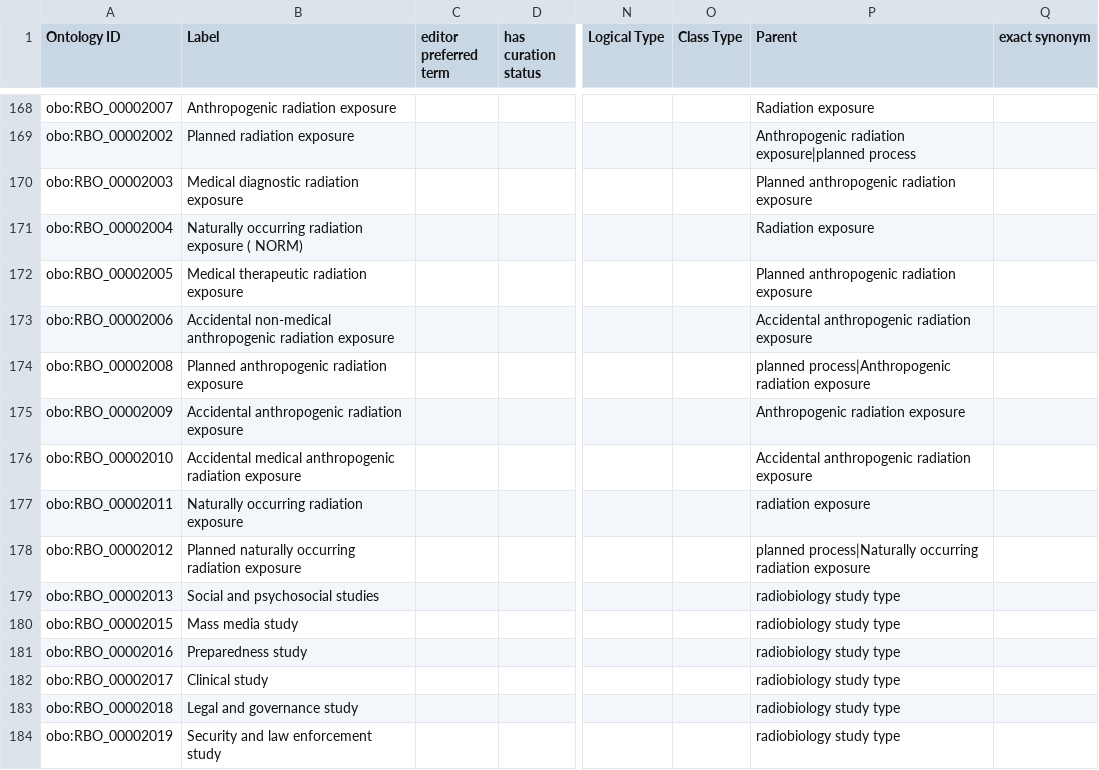
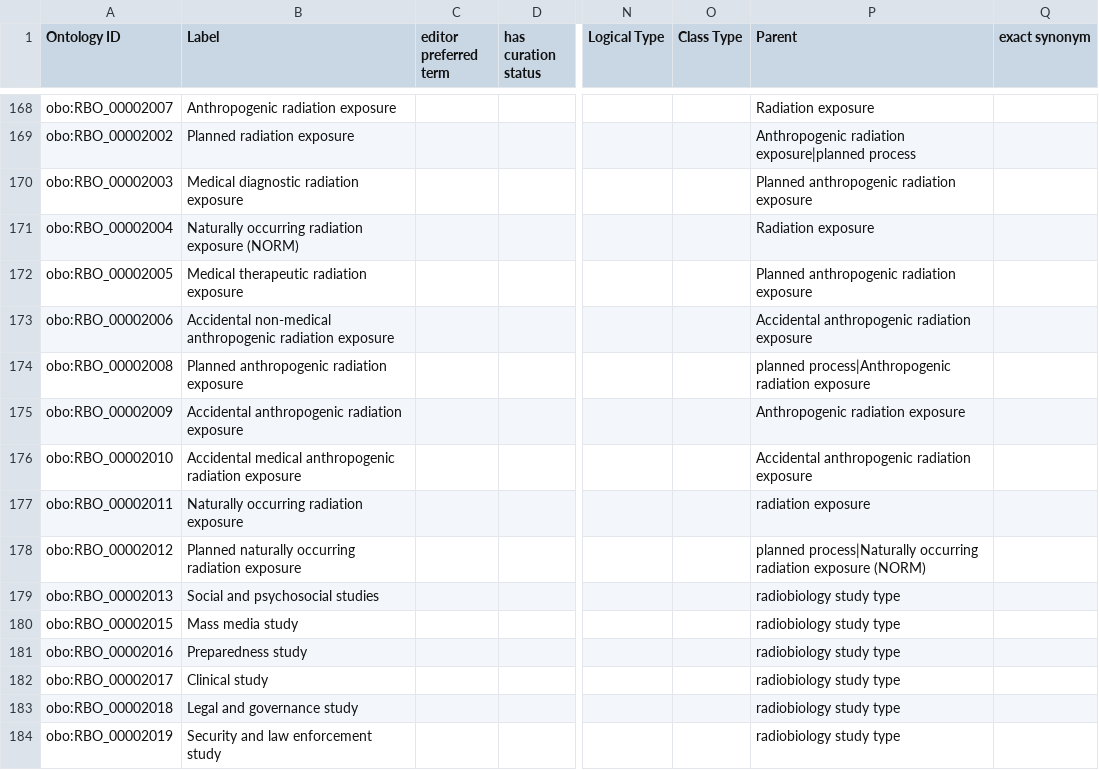
Before and after one commit to Radiobiology-Informatics-Consortium/RBO, a TSV file: src/templates/RBO_classes.tsv, drawn as a sheet; only a part is shown, gaps mark what is left out; the diff names each change by its address in the sheet, - before the commit and + after, or states it on an @@ line.

```diff
--- a/src/templates/RBO_classes.tsv
+++ b/src/templates/RBO_classes.tsv
-B171 (Label): …radiation exposure ( NORM)
+B171 (Label): …radiation exposure (NORM)
-P178 (Parent): …radiation exposure
+P178 (Parent): …radiation exposure (NORM)
```
Also changed, not shown: src/ontology/reports/rbo.owl-obo-report.tsv, 27 other files.
